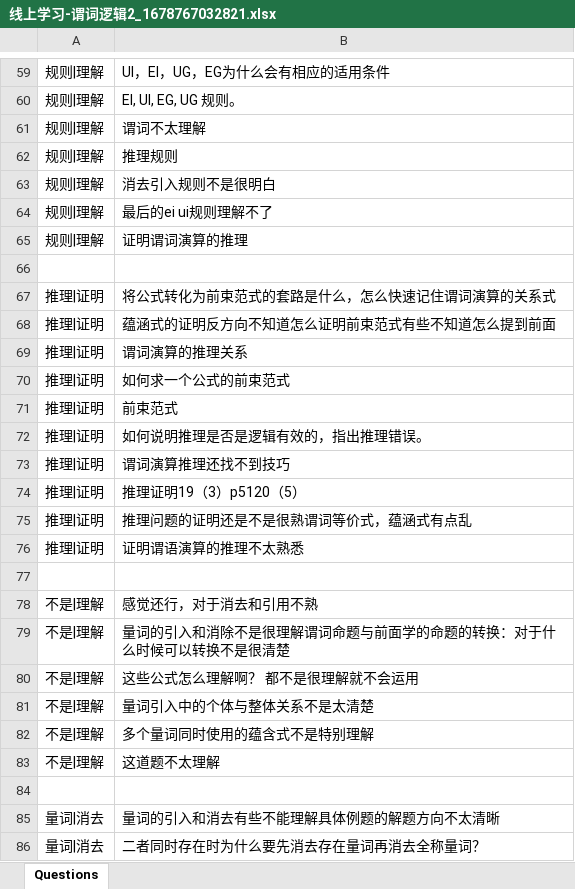
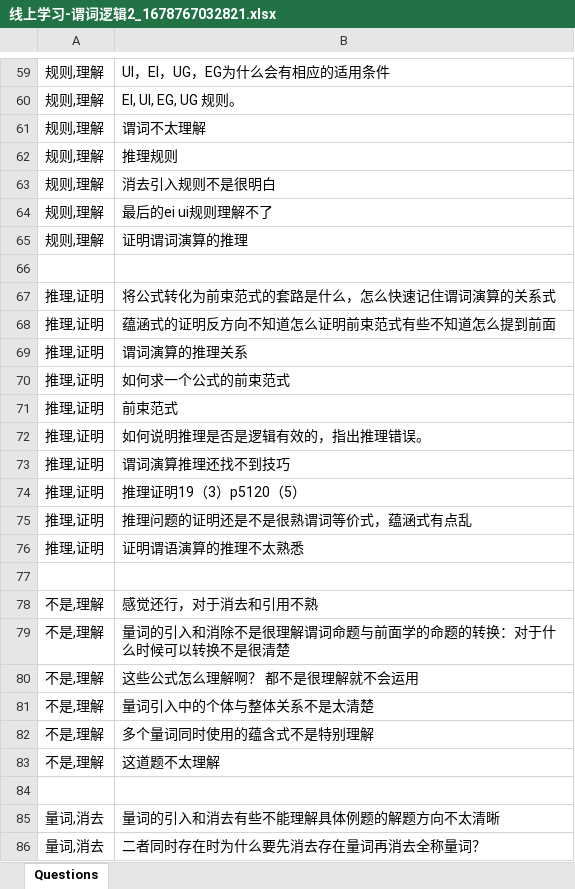
Before and after one commit to stan-maze/TextVisualCluster, an Excel workbook: main/resource/线上学习-谓词逻辑2_1678767032821.xlsx, sheet Questions, drawn as a sheet; only a part is shown, gaps mark what is left out; values as stored, in another font and other column widths than the file's, no borders; the diff covers the shown part only; the diff names each change by its address in the sheet, - before the commit and + after, or states it on an @@ line.

```diff
--- a/main/resource/线上学习-谓词逻辑2_1678767032821.xlsx (sheet Questions)
+++ b/main/resource/线上学习-谓词逻辑2_1678767032821.xlsx (sheet Questions)
-A59:A65: 规则|理解
+A59:A65: 规则,理解
-A67:A76: 推理|证明
+A67:A76: 推理,证明
-A78:A83: 不是|理解
+A78:A83: 不是,理解
-A85:A86: 量词|消去
+A85:A86: 量词,消去
```
Also changed, not shown: 56 edited cells elsewhere in this sheet, 7 other files.
